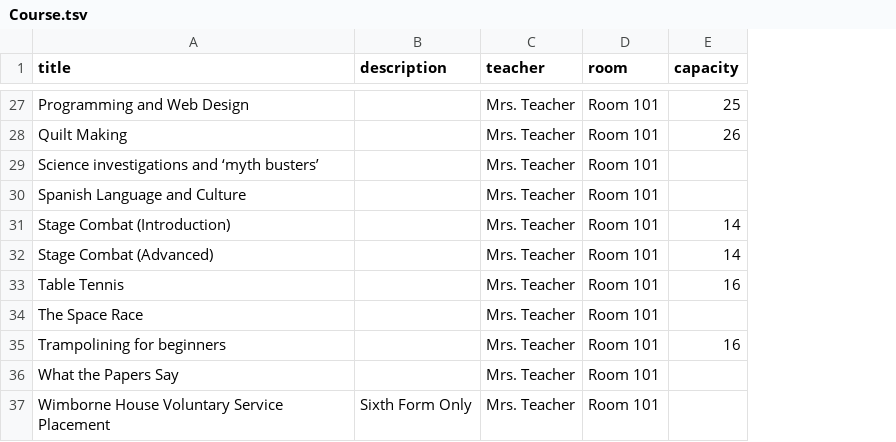
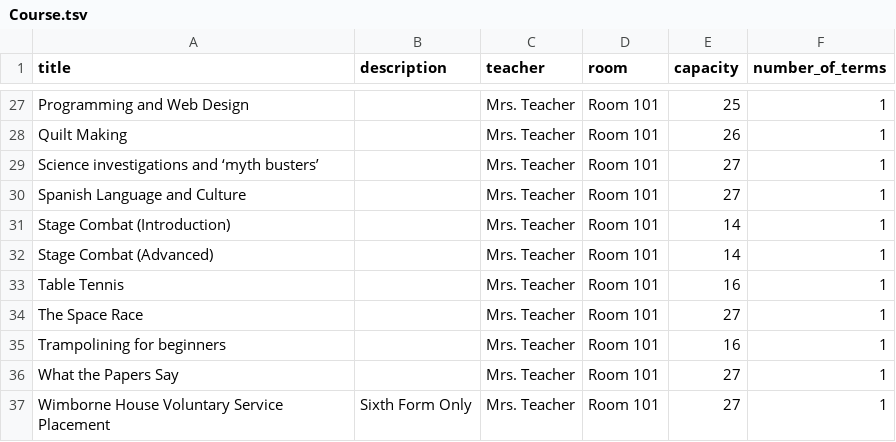
Before and after one commit to davorg/kinza, a TSV file: db_schema/Course.tsv, drawn as a sheet; only a part is shown, gaps mark what is left out; the diff covers the shown part only; the diff names each change by its address in the sheet, - before the commit and + after, or states it on an @@ line.

```diff
--- a/db_schema/Course.tsv
+++ b/db_schema/Course.tsv
+column F (number_of_terms), rows 27-37: all 1
-E29:E30 (capacity): (empty)
+E29:E30 (capacity): 27
-E34 (capacity): (empty)
+E34 (capacity): 27
-E36:E37 (capacity): (empty)
+E36:E37 (capacity): 27
```
Also changed, not shown: 17 edited cells elsewhere in this file.
